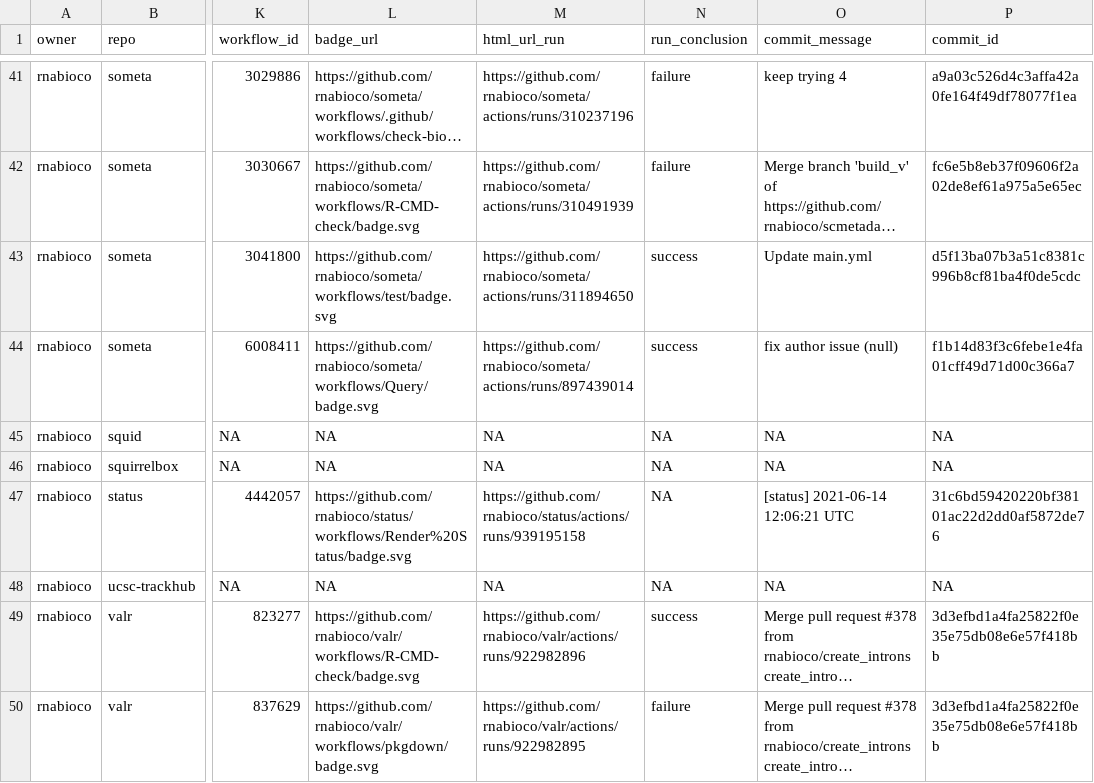
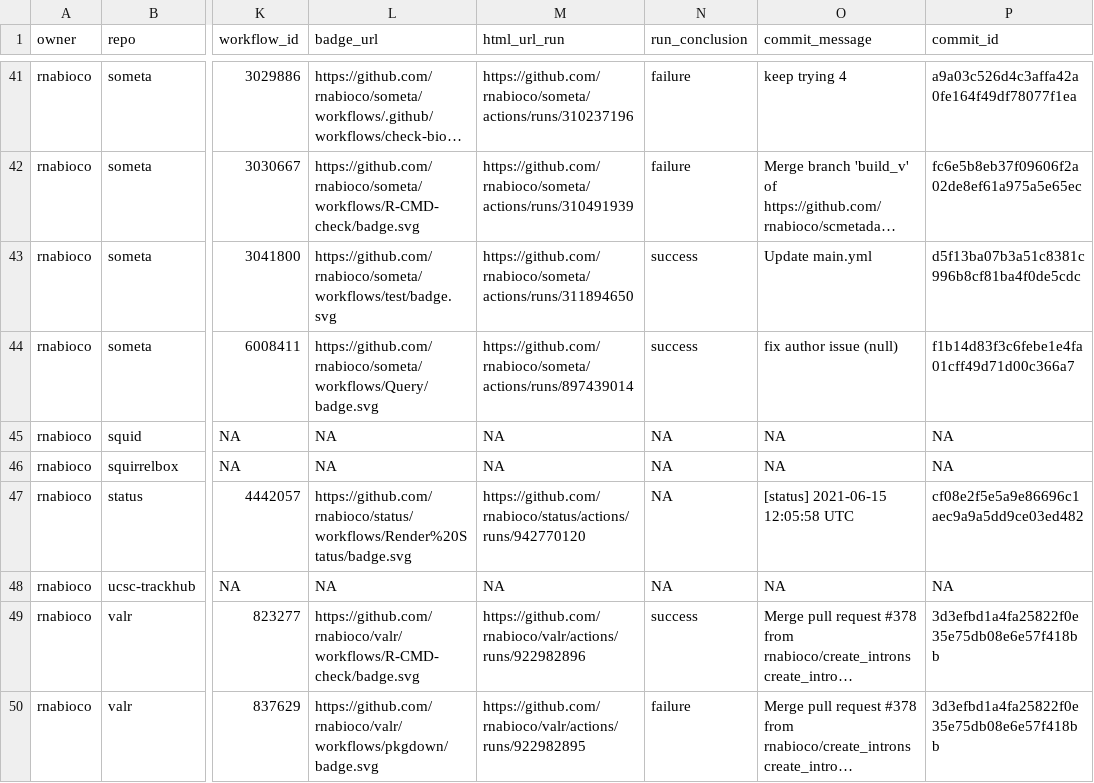
Before and after one commit to rnabioco/status, a CSV file: repos.csv, drawn as a sheet; only a part is shown, gaps mark what is left out; long unchanged cells end in …; the diff names each change by its address in the sheet, - before the commit and + after, or states it on an @@ line.

```diff
--- a/repos.csv
+++ b/repos.csv
-M47 (html_url_run): https://github.com/rnabioco/status/actions/runs/939195158
+M47 (html_url_run): https://github.com/rnabioco/status/actions/runs/942770120
-O47 (commit_message): [status] 2021-06-14 12:06:21 UTC
+O47 (commit_message): [status] 2021-06-15 12:05:58 UTC
-P47 (commit_id): 31c6bd59420220bf38101ac22d2dd0af5872de76
+P47 (commit_id): cf08e2f5e5a9e86696c1aec9a9a5dd9ce03ed482
```
Also changed, not shown: 1 other file.
